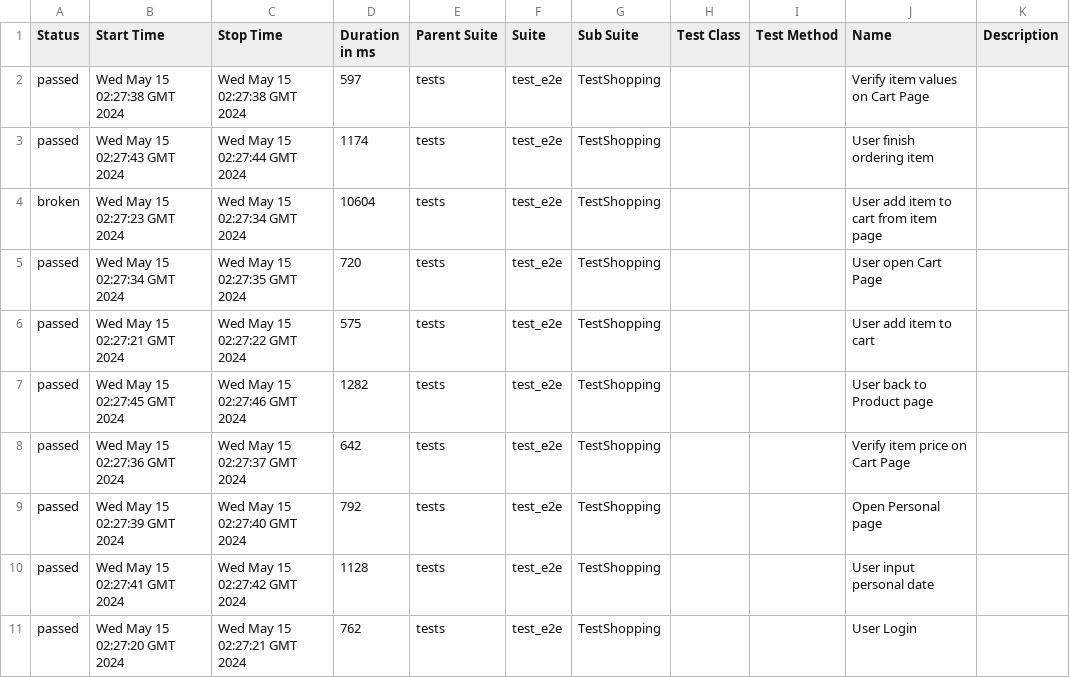
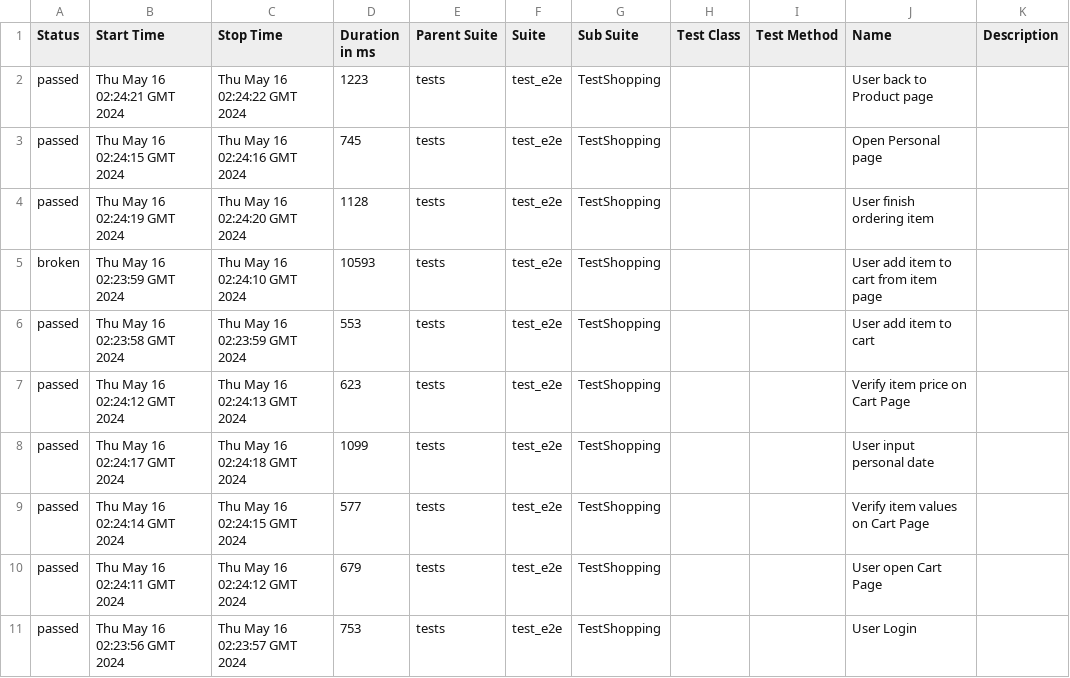
Before and after one commit to dymekkqa/saudemoProject, a CSV file: data/suites.csv, drawn as a sheet.

```diff
--- a/data/suites.csv
+++ b/data/suites.csv
@@ -1,11 +1,11 @@
 "Status","Start Time","Stop Time","Duration in ms","Parent Suite","Suite","Sub Suite","Test Class","Test Method","Name","Description"
-"passed","Wed May 15 02:27:38 GMT 2024","Wed May 15 02:27:38 GMT 2024","597","tests","test_e2e","TestShopping","","","Verify item values on Cart Page",""
-"passed","Wed May 15 02:27:43 GMT 2024","Wed May 15 02:27:44 GMT 2024","1174","tests","test_e2e","TestShopping","","","User finish ordering item",""
-"broken","Wed May 15 02:27:23 GMT 2024","Wed May 15 02:27:34 GMT 2024","10604","tests","test_e2e","TestShopping","","","User add item to cart from item page",""
-"passed","Wed May 15 02:27:34 GMT 2024","Wed May 15 02:27:35 GMT 2024","720","tests","test_e2e","TestShopping","","","User open Cart Page",""
-"passed","Wed May 15 02:27:21 GMT 2024","Wed May 15 02:27:22 GMT 2024","575","tests","test_e2e","TestShopping","","","User add item to cart",""
-"passed","Wed May 15 02:27:45 GMT 2024","Wed May 15 02:27:46 GMT 2024","1282","tests","test_e2e","TestShopping","","","User back to Product page",""
-"passed","Wed May 15 02:27:36 GMT 2024","Wed May 15 02:27:37 GMT 2024","642","tests","test_e2e","TestShopping","","","Verify item price on Cart Page",""
-"passed","Wed May 15 02:27:39 GMT 2024","Wed May 15 02:27:40 GMT 2024","792","tests","test_e2e","TestShopping","","","Open Personal page",""
-"passed","Wed May 15 02:27:41 GMT 2024","Wed May 15 02:27:42 GMT 2024","1128","tests","test_e2e","TestShopping","","","User input personal date",""
-"passed","Wed May 15 02:27:20 GMT 2024","Wed May 15 02:27:21 GMT 2024","762","tests","test_e2e","TestShopping","","","User Login",""
+"passed","Thu May 16 02:24:21 GMT 2024","Thu May 16 02:24:22 GMT 2024","1223","tests","test_e2e","TestShopping","","","User back to Product page",""
+"passed","Thu May 16 02:24:15 GMT 2024","Thu May 16 02:24:16 GMT 2024","745","tests","test_e2e","TestShopping","","","Open Personal page",""
+"passed","Thu May 16 02:24:19 GMT 2024","Thu May 16 02:24:20 GMT 2024","1128","tests","test_e2e","TestShopping","","","User finish ordering item",""
+"broken","Thu May 16 02:23:59 GMT 2024","Thu May 16 02:24:10 GMT 2024","10593","tests","test_e2e","TestShopping","","","User add item to cart from item page",""
+"passed","Thu May 16 02:23:58 GMT 2024","Thu May 16 02:23:59 GMT 2024","553","tests","test_e2e","TestShopping","","","User add item to cart",""
+"passed","Thu May 16 02:24:12 GMT 2024","Thu May 16 02:24:13 GMT 2024","623","tests","test_e2e","TestShopping","","","Verify item price on Cart Page",""
+"passed","Thu May 16 02:24:17 GMT 2024","Thu May 16 02:24:18 GMT 2024","1099","tests","test_e2e","TestShopping","","","User input personal date",""
+"passed","Thu May 16 02:24:14 GMT 2024","Thu May 16 02:24:15 GMT 2024","577","tests","test_e2e","TestShopping","","","Verify item values on Cart Page",""
+"passed","Thu May 16 02:24:11 GMT 2024","Thu May 16 02:24:12 GMT 2024","679","tests","test_e2e","TestShopping","","","User open Cart Page",""
+"passed","Thu May 16 02:23:56 GMT 2024","Thu May 16 02:23:57 GMT 2024","753","tests","test_e2e","TestShopping","","","User Login",""
```
Also changed, not shown: 30 other files.
